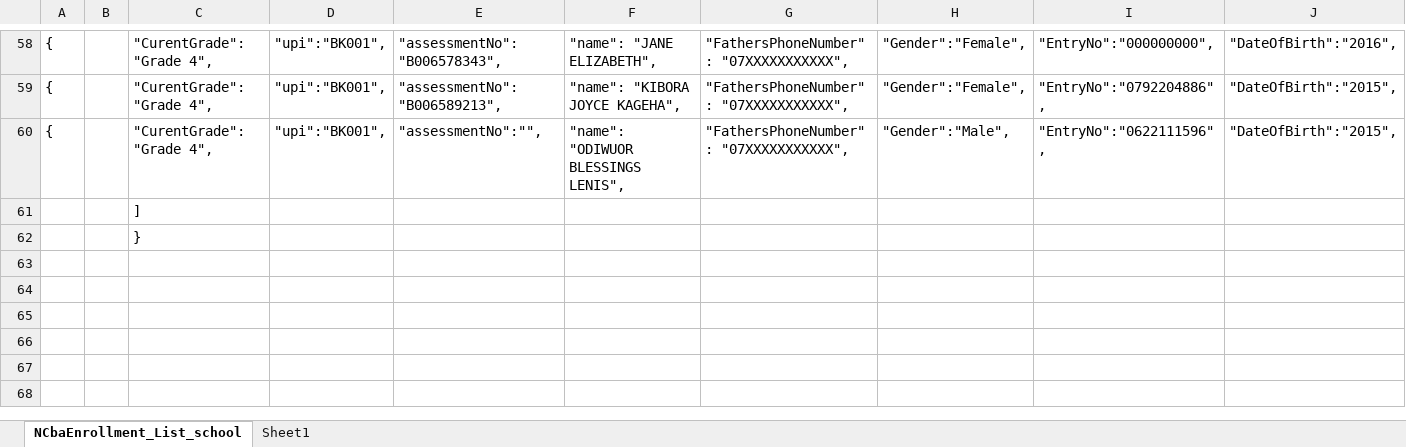
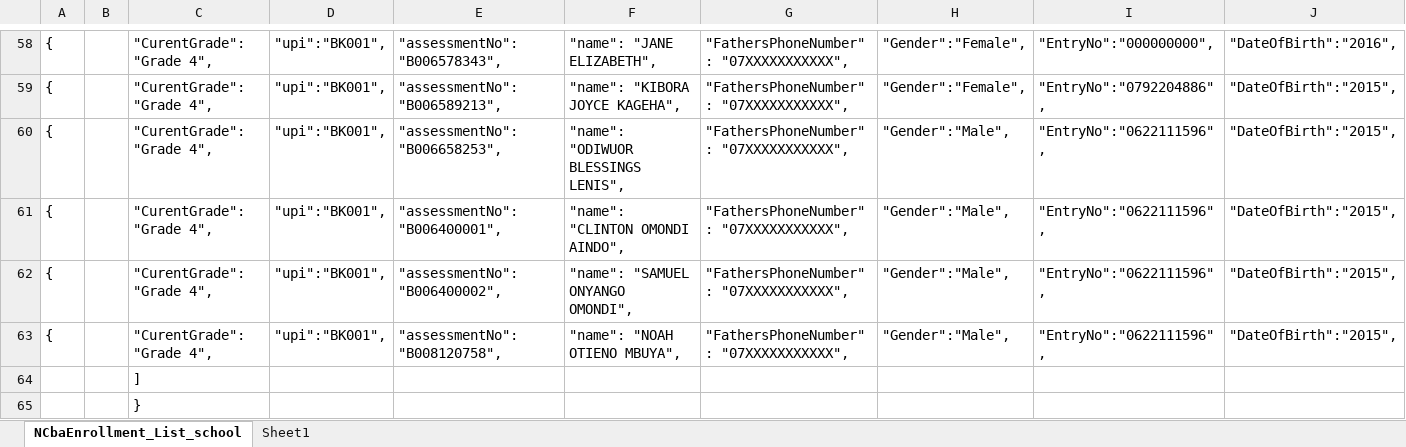
Before and after one commit to Kanyadetschool/Admin-login, an Excel workbook: students dashboard/Grades/grade 4 library students names.xlsx, sheet NCbaEnrollment_List_school, drawn as a sheet; only a part is shown, gaps mark what is left out; values as stored, in another font and other column widths than the file's, no borders; rows hold the shown columns only; the diff names each change by its address in the sheet, - before the commit and + after, or states it on an @@ line.

```diff
--- a/students dashboard/Grades/grade 4 library students names.xlsx (sheet NCbaEnrollment_List_school)
+++ b/students dashboard/Grades/grade 4 library students names.xlsx (sheet NCbaEnrollment_List_school)
-E60: "assessmentNo":"",
+E60: "assessmentNo":"B006658253",
+row 61: { |  | "CurentGrade": "Grade 4", | "upi":"BK001", | "assessmentNo":"B006400001", | "name": "CLINTON OMONDI AINDO", | "FathersPhoneNumber": "07XXXXXXXXXXX", | "Gender":"Male", | "EntryNo":"0622111596", | "DateOfBirth":"2015",
+row 62: { |  | "CurentGrade": "Grade 4", | "upi":"BK001", | "assessmentNo":"B006400002", | "name": "SAMUEL ONYANGO OMONDI", | "FathersPhoneNumber": "07XXXXXXXXXXX", | "Gender":"Male", | "EntryNo":"0622111596", | "DateOfBirth":"2015",
+row 63: { |  | "CurentGrade": "Grade 4", | "upi":"BK001", | "assessmentNo":"B008120758", | "name": "NOAH OTIENO MBUYA", | "FathersPhoneNumber": "07XXXXXXXXXXX", | "Gender":"Male", | "EntryNo":"0622111596", | "DateOfBirth":"2015",
```
Also changed, not shown: 11 other files.
